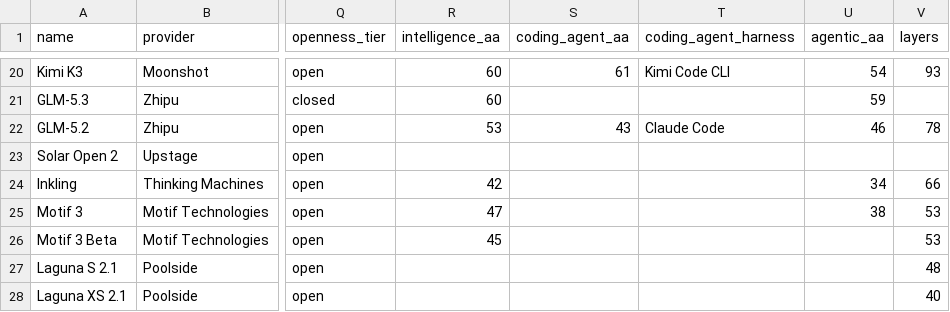
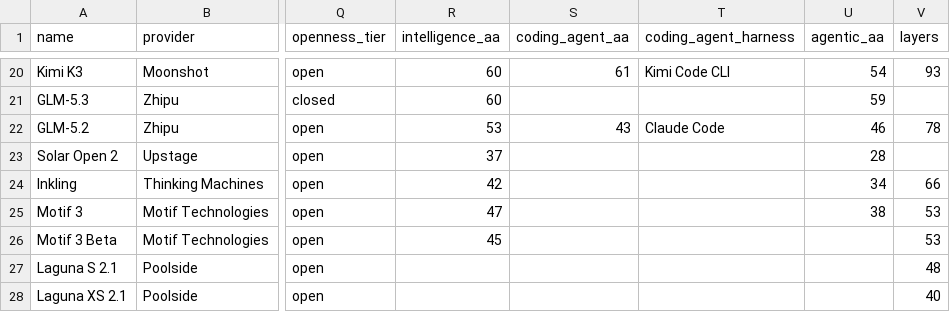
Before and after one commit to jvel07/frontier-models-table, a CSV file: public/data/models.csv, drawn as a sheet; only a part is shown, gaps mark what is left out; the diff names each change by its address in the sheet, - before the commit and + after, or states it on an @@ line.

```diff
--- a/public/data/models.csv
+++ b/public/data/models.csv
-R23 (intelligence_aa): (empty)
+R23 (intelligence_aa): 37
-U23 (agentic_aa): (empty)
+U23 (agentic_aa): 28
```
Also changed, not shown: 3 other files.
